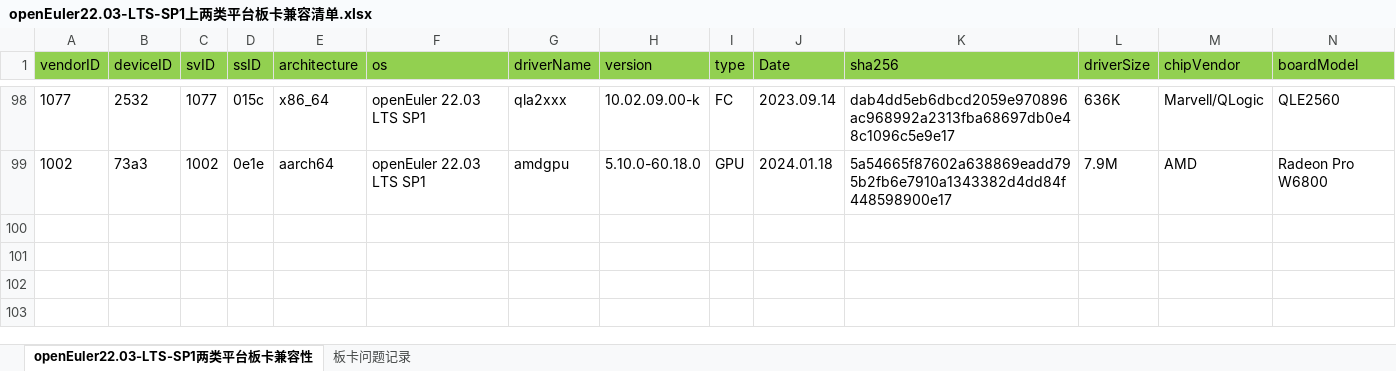
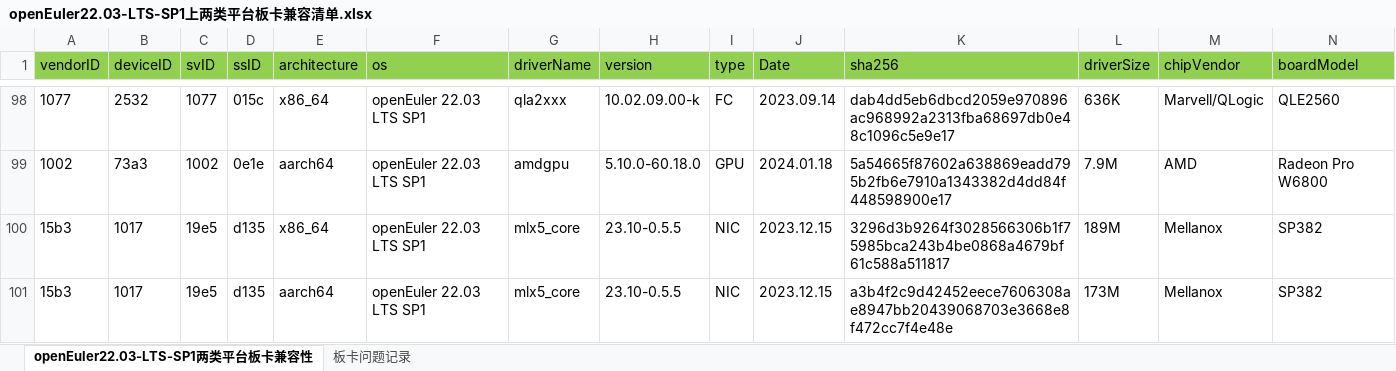
Before and after one commit to openeuler-mirror/openEuler-portal, an Excel workbook: data/compatibility/openEuler22.03-LTS-SP1上两类平台板卡兼容清单.xlsx, sheet openEuler22.03-LTS-SP1两类平台板卡兼容性, drawn as a sheet; only a part is shown, gaps mark what is left out; values as stored, in another font and other column widths than the file's, no borders; rows hold the shown columns only; the diff names each change by its address in the sheet, - before the commit and + after, or states it on an @@ line.

```diff
--- a/data/compatibility/openEuler22.03-LTS-SP1上两类平台板卡兼容清单.xlsx (sheet openEuler22.03-LTS-SP1两类平台板卡兼容性)
+++ b/data/compatibility/openEuler22.03-LTS-SP1上两类平台板卡兼容清单.xlsx (sheet openEuler22.03-LTS-SP1两类平台板卡兼容性)
+row 100: 15b3 | 1017 | 19e5 | d135 | x86_64 | openEuler 22.03 LTS SP1 | mlx5_core | 23.10-0.5.5 | NIC | 2023.12.15 | 3296d3b9264f3028566306b1f75985bca243b4be0868a4679bf61c588a511817 | 189M | Mellanox | SP382
+row 101: 15b3 | 1017 | 19e5 | d135 | aarch64 | openEuler 22.03 LTS SP1 | mlx5_core | 23.10-0.5.5 | NIC | 2023.12.15 | a3b4f2c9d42452eece7606308ae8947bb20439068703e3668e8f472cc7f4e48e | 173M | Mellanox | SP382
```
Also changed, not shown: data/compatibility/openEuler20.03-LTS-SP4上两类平台板卡兼容清单.xlsx, data/compatibility/openEuler22.03-LTS上两类平台板卡兼容清单.xlsx, 2 other files.
